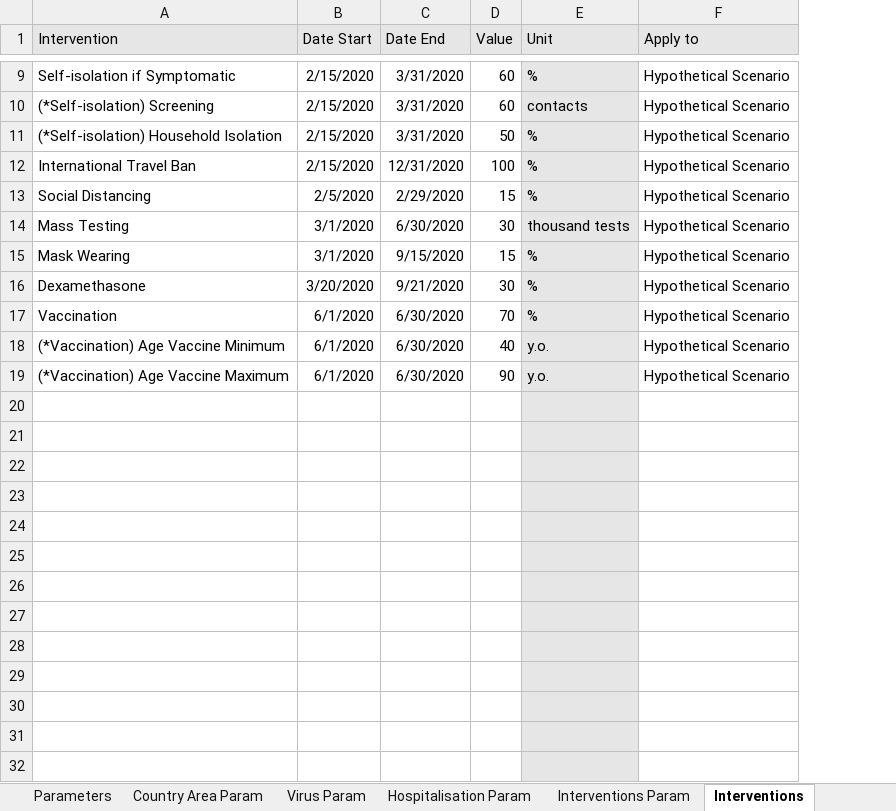
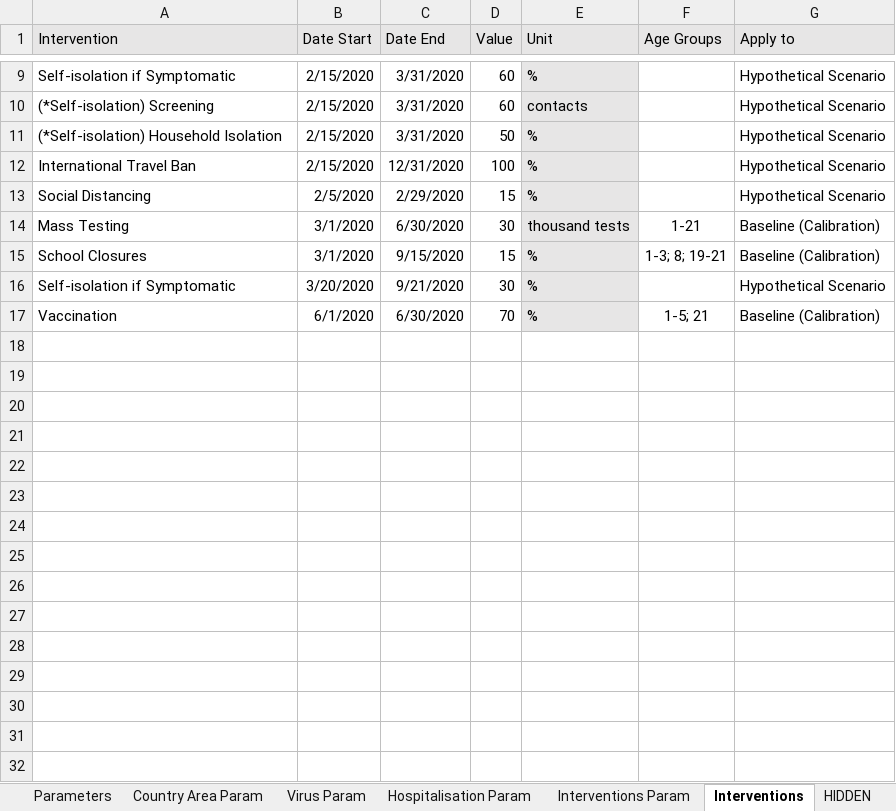
Before and after one commit to ocelhay/como, an Excel workbook: Template_CoMoCOVID-19App.xlsx, sheet Interventions, drawn as a sheet; only a part is shown, gaps mark what is left out; values as stored, in another font and other column widths than the file's, no borders; conditional formats not drawn; removed rows and columns are numbered as before the commit, all else as after; the diff covers the shown part only; the diff names each change by its address in the sheet, - before the commit and + after, or states it on an @@ line.

Commit message:
update of age groups

```diff
--- a/Template_CoMoCOVID-19App.xlsx (sheet Interventions)
+++ b/Template_CoMoCOVID-19App.xlsx (sheet Interventions)
@@ sheet tab unhidden: HIDDEN @@
+column F (Age Groups), rows 14-17: 1-21 | 1-3; 8; 19-21 |  | 1-5; 21
-G14:G15 (Apply to): Hypothetical Scenario
+G14:G15 (Apply to): Baseline (Calibration)
-A15 (Intervention): Mask Wearing
+A15 (Intervention): School Closures
-A16 (Intervention): Dexamethasone
+A16 (Intervention): Self-isolation if Symptomatic
-G17 (Apply to): Hypothetical Scenario
+G17 (Apply to): Baseline (Calibration)
-row 18: (*Vaccination) Age Vaccine Minimum | 6/1/2020 | 6/30/2020 | 40 | y.o. | Hypothetical Scenario
-row 19: (*Vaccination) Age Vaccine Maximum | 6/1/2020 | 6/30/2020 | 90 | y.o. | Hypothetical Scenario
-row 20: (empty)
-row 21: (empty)
-row 22: (empty)
-row 23: (empty)
-row 24: (empty)
-row 25: (empty)
-row 26: (empty)
-row 27: (empty)
-row 28: (empty)
-row 29: (empty)
-row 30: (empty)
-row 31: (empty)
-row 32: (empty)
```
Also changed, not shown: 20 removed rows and 2 edited cells elsewhere in this sheet, sheet Instructions, formulas that keep their value, 19 other files.
